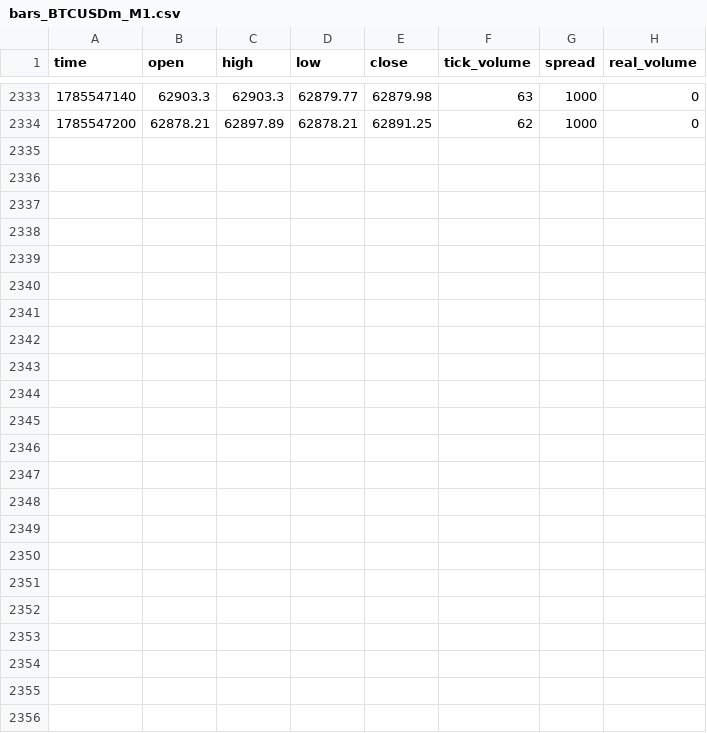
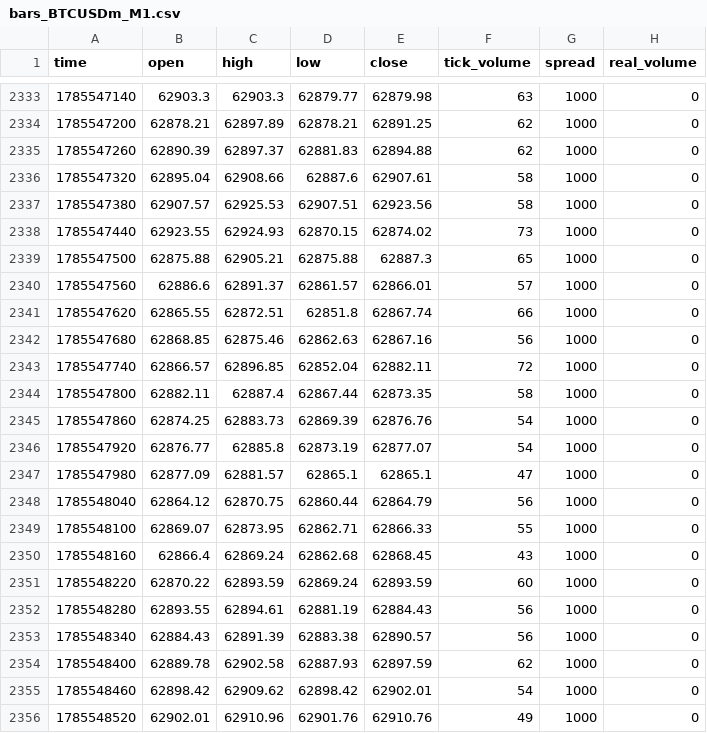
Before and after one commit to matsyeudeprosper-ui/Kinolivelines, a CSV file: recorder/data/bars_BTCUSDm_M1.csv, drawn as a sheet; only a part is shown, gaps mark what is left out; the diff names each change by its address in the sheet, - before the commit and + after, or states it on an @@ line.

```diff
--- a/recorder/data/bars_BTCUSDm_M1.csv
+++ b/recorder/data/bars_BTCUSDm_M1.csv
+row 2335: 1785547260 | 62890.39 | 62897.37 | 62881.83 | 62894.88 | 62 | 1000 | 0
+row 2336: 1785547320 | 62895.04 | 62908.66 | 62887.6 | 62907.61 | 58 | 1000 | 0
+row 2337: 1785547380 | 62907.57 | 62925.53 | 62907.51 | 62923.56 | 58 | 1000 | 0
+row 2338: 1785547440 | 62923.55 | 62924.93 | 62870.15 | 62874.02 | 73 | 1000 | 0
+row 2339: 1785547500 | 62875.88 | 62905.21 | 62875.88 | 62887.3 | 65 | 1000 | 0
+row 2340: 1785547560 | 62886.6 | 62891.37 | 62861.57 | 62866.01 | 57 | 1000 | 0
+row 2341: 1785547620 | 62865.55 | 62872.51 | 62851.8 | 62867.74 | 66 | 1000 | 0
+row 2342: 1785547680 | 62868.85 | 62875.46 | 62862.63 | 62867.16 | 56 | 1000 | 0
+row 2343: 1785547740 | 62866.57 | 62896.85 | 62852.04 | 62882.11 | 72 | 1000 | 0
+row 2344: 1785547800 | 62882.11 | 62887.4 | 62867.44 | 62873.35 | 58 | 1000 | 0
+row 2345: 1785547860 | 62874.25 | 62883.73 | 62869.39 | 62876.76 | 54 | 1000 | 0
+row 2346: 1785547920 | 62876.77 | 62885.8 | 62873.19 | 62877.07 | 54 | 1000 | 0
+row 2347: 1785547980 | 62877.09 | 62881.57 | 62865.1 | 62865.1 | 47 | 1000 | 0
+row 2348: 1785548040 | 62864.12 | 62870.75 | 62860.44 | 62864.79 | 56 | 1000 | 0
+row 2349: 1785548100 | 62869.07 | 62873.95 | 62862.71 | 62866.33 | 55 | 1000 | 0
+row 2350: 1785548160 | 62866.4 | 62869.24 | 62862.68 | 62868.45 | 43 | 1000 | 0
+row 2351: 1785548220 | 62870.22 | 62893.59 | 62869.24 | 62893.59 | 60 | 1000 | 0
+row 2352: 1785548280 | 62893.55 | 62894.61 | 62881.19 | 62884.43 | 56 | 1000 | 0
+row 2353: 1785548340 | 62884.43 | 62891.39 | 62883.38 | 62890.57 | 56 | 1000 | 0
+row 2354: 1785548400 | 62889.78 | 62902.58 | 62887.93 | 62897.59 | 62 | 1000 | 0
+row 2355: 1785548460 | 62898.42 | 62909.62 | 62898.42 | 62902.01 | 54 | 1000 | 0
+row 2356: 1785548520 | 62902.01 | 62910.96 | 62901.76 | 62910.76 | 49 | 1000 | 0
```
Also changed, not shown: recorder/data/derivs_BTC.csv, 7 other files.
